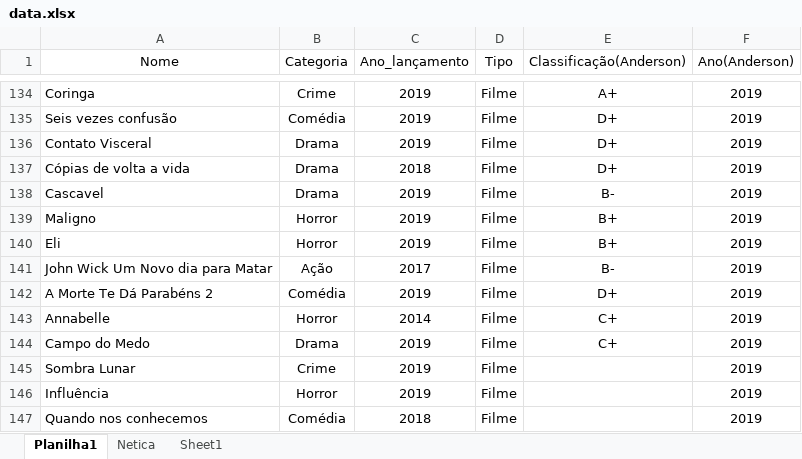
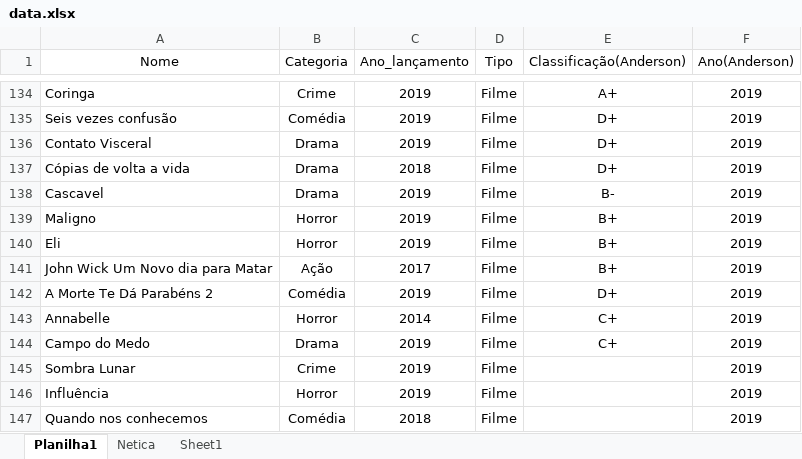
Before and after one commit to wallacez1/pca_6, an Excel workbook: data.xlsx, sheet Planilha1, drawn as a sheet; only a part is shown, gaps mark what is left out; values as stored, in another font and other column widths than the file's, no borders; the diff names each change by its address in the sheet, - before the commit and + after, or states it on an @@ line.

```diff
--- a/data.xlsx (sheet Planilha1)
+++ b/data.xlsx (sheet Planilha1)
-E141 (Classificação(Anderson)): B-
+E141 (Classificação(Anderson)): B+
```
Also changed, not shown: 8 other files.
